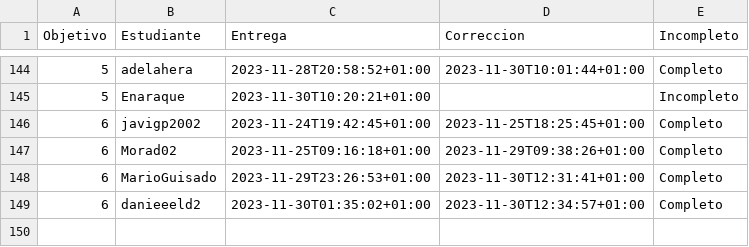
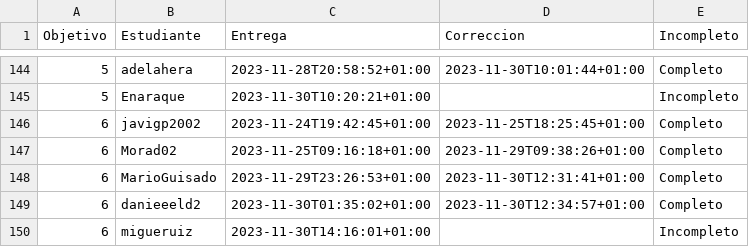
Before and after one commit to JJ/IV-23-24, a CSV file: data/fechas-entrega.csv, drawn as a sheet; only a part is shown, gaps mark what is left out.

Commit message:
:arrow_up: Actualiza datos

```diff
--- a/data/fechas-entrega.csv
+++ b/data/fechas-entrega.csv
@@ -149 +149,2 @@ Objetivo;Estudiante;Entrega;Correccion;Incompleto
 6; danieeeld2;2023-11-30T01:35:02+01:00;2023-11-30T12:34:57+01:00;Completo
+6; migueruiz;2023-11-30T14:16:01+01:00;;Incompleto
```
